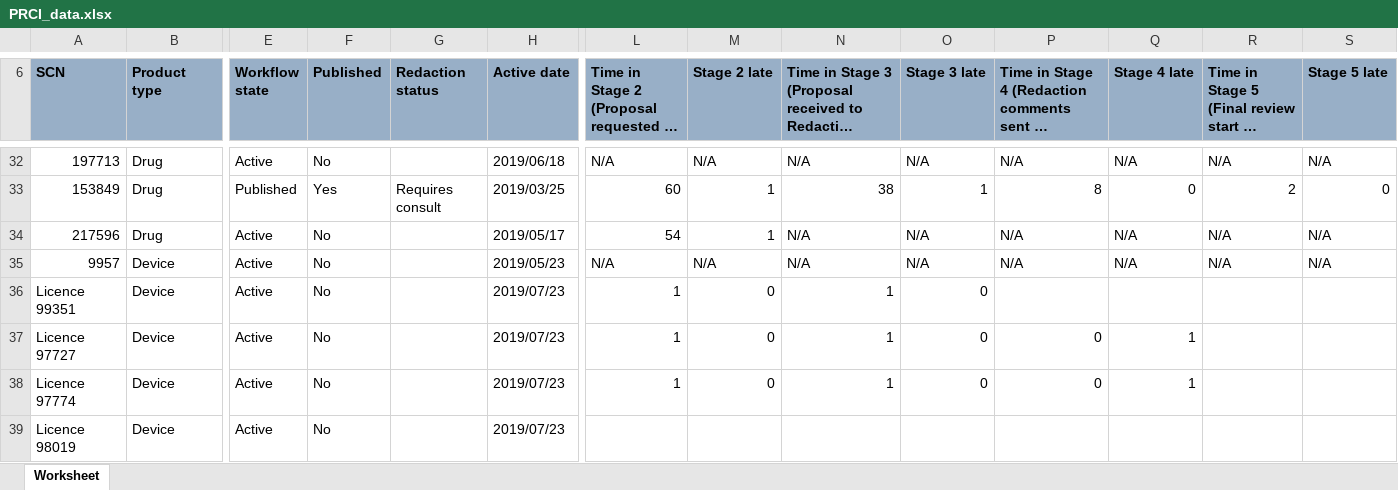
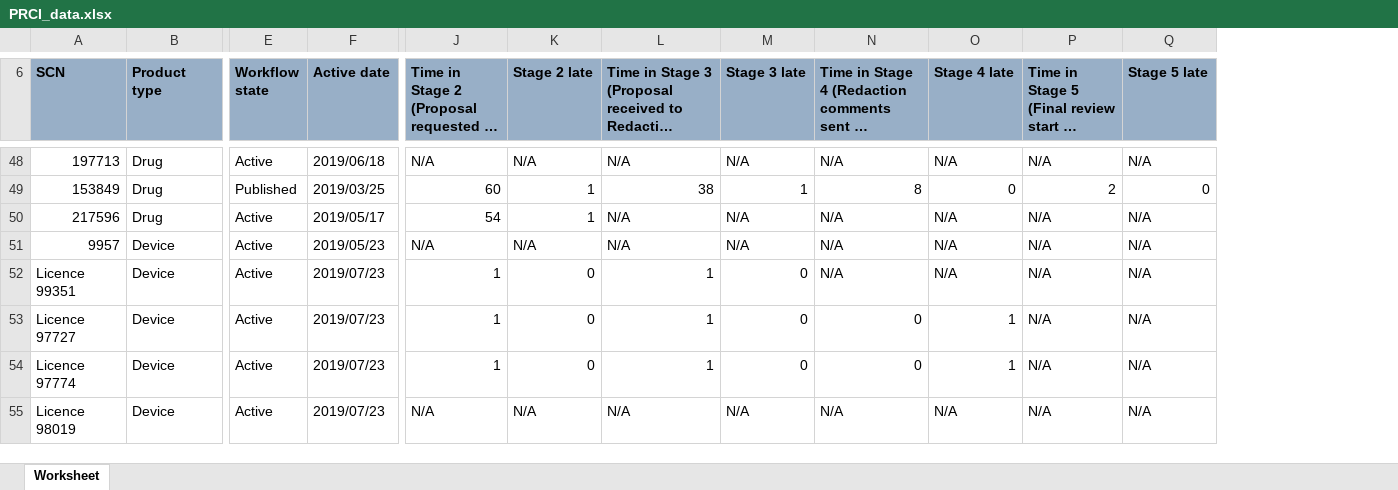
Before and after one commit to hres/PRCI_report, an Excel workbook: data/PRCI_data.xlsx, sheet Worksheet, drawn as a sheet; only a part is shown, gaps mark what is left out; long unchanged cells end in …; values as stored, in another font and other column widths than the file's, no borders; removed rows and columns are numbered as before the commit, all else as after; the diff covers the shown part only; the diff names each change by its address in the sheet, - before the commit and + after, or states it on an @@ line.

```diff
--- a/data/PRCI_data.xlsx (sheet Worksheet)
+++ b/data/PRCI_data.xlsx (sheet Worksheet)
-column F (Published), rows 32-39: No | Yes | No | No | No | No | No | No
-column G (Redaction status), row 33: Requires consult
-N52: (empty)
+N52: N/A
-O52 (Stage 4 late): (empty)
+O52 (Stage 4 late): N/A
-P52:P55: (empty)
+P52:P55: N/A
-Q52:Q55 (Stage 5 late): (empty)
+Q52:Q55 (Stage 5 late): N/A
-J55: (empty)
+J55: N/A
-K55 (Stage 2 late): (empty)
+K55 (Stage 2 late): N/A
-L55: (empty)
+L55: N/A
-M55 (Stage 3 late): (empty)
+M55 (Stage 3 late): N/A
-N55: (empty)
+N55: N/A
-O55 (Stage 4 late): (empty)
+O55 (Stage 4 late): N/A
```
Also changed, not shown: 16 added rows and 24 edited cells elsewhere in this sheet, 1 other file.
